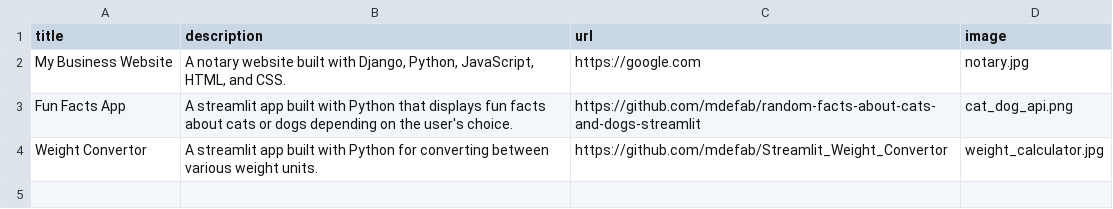
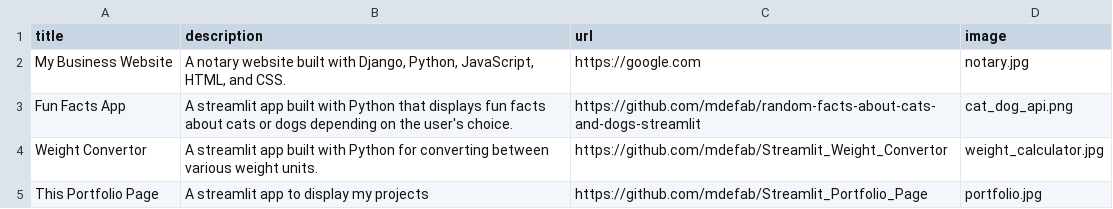
Before and after one commit to mdefab/Streamlit_Portfolio_Page, a CSV file: data.csv, drawn as a sheet; the diff names each change by its address in the sheet, - before the commit and + after, or states it on an @@ line.

Commit message:
Add portfolio app to data file and page

```diff
--- a/data.csv
+++ b/data.csv
+row 5: This Portfolio Page | A streamlit app to display my projects | https://github.com/mdefab/Streamlit_Portfolio_Page | portfolio.jpg
```
Also changed, not shown: 2 other files.
